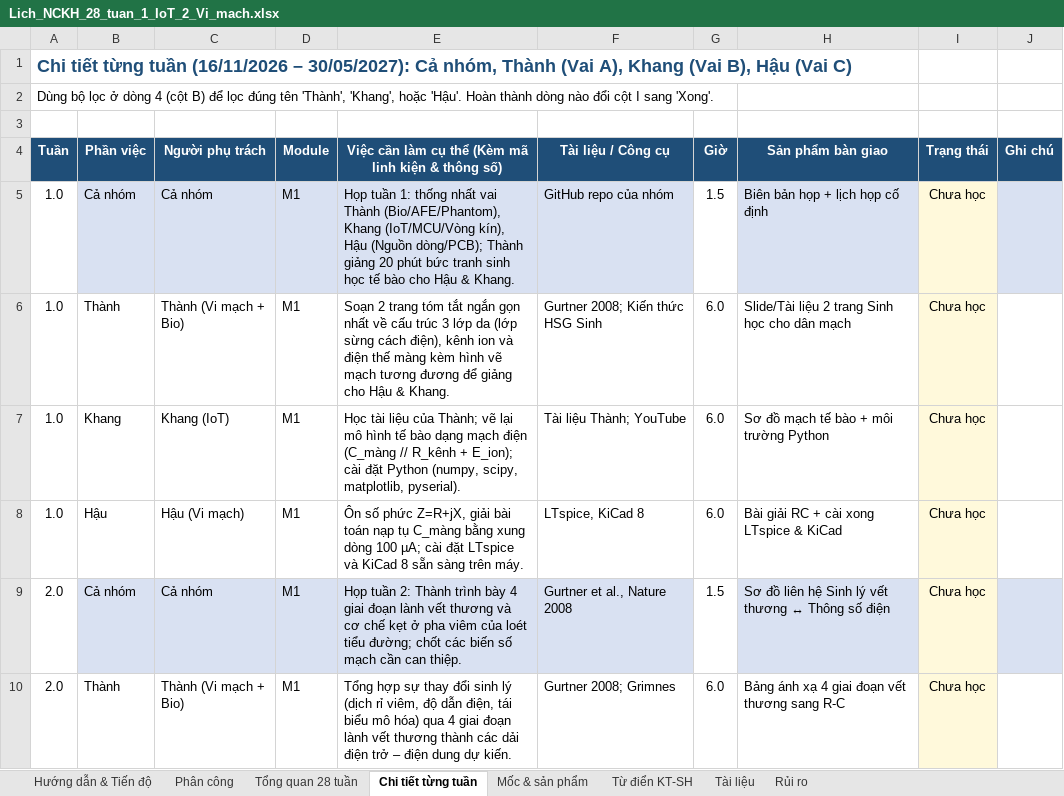
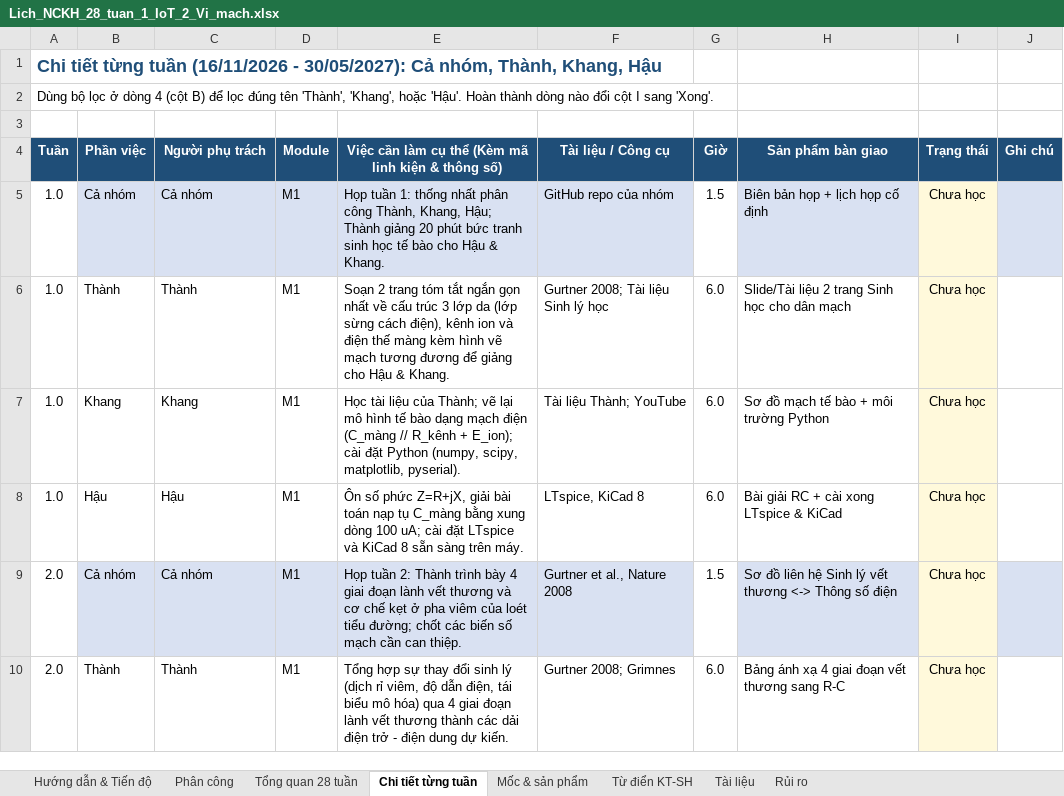
Before and after one commit to uthonus/smart-wound-badange-ic, an Excel workbook: docs/Lich_NCKH_28_tuan_1_IoT_2_Vi_mach.xlsx, sheet Chi tiết từng tuần, drawn as a sheet; only a part is shown; values as stored, in another font and other column widths than the file's, no borders; the diff covers the shown part only; the diff names each change by its address in the sheet, - before the commit and + after, or states it on an @@ line.

Commit message:
docs: keep only member names (Hau, Thanh, Khang) without role labels or titles

```diff
--- a/docs/Lich_NCKH_28_tuan_1_IoT_2_Vi_mach.xlsx (sheet Chi tiết từng tuần)
+++ b/docs/Lich_NCKH_28_tuan_1_IoT_2_Vi_mach.xlsx (sheet Chi tiết từng tuần)
-A1 (Tuần): …tuần (16/11/2026 – 30/05/2027): Cả nhóm, Thành (Vai A), Khang (Vai B), Hậu (Vai C)
+A1 (Tuần): …tuần (16/11/2026 - 30/05/2027): Cả nhóm, Thành, Khang, Hậu
-E5: …thống nhất vai Thành (Bio/AFE/Phantom), Khang (IoT/MCU/Vòng kín), Hậu (Nguồn dòng/PCB); Thành giảng…
+E5: …thống nhất phân công Thành, Khang, Hậu; Thành giảng…
-C6 (Người phụ trách): Thành (Vi mạch + Bio)
+C6 (Người phụ trách): Thành
-F6 (Tài liệu / Công cụ): Gurtner 2008; Kiến thức HSG Sinh
+F6 (Tài liệu / Công cụ): Gurtner 2008; Tài liệu Sinh lý học
-C7 (Người phụ trách): Khang (IoT)
+C7 (Người phụ trách): Khang
-C8 (Người phụ trách): Hậu (Vi mạch)
+C8 (Người phụ trách): Hậu
-E8: …dòng 100 µA; cài đặt…
+E8: …dòng 100 uA; cài đặt…
-H9 (Sản phẩm bàn giao): …vết thương ↔ Thông số…
+H9 (Sản phẩm bàn giao): …vết thương <-> Thông số…
-C10 (Người phụ trách): Thành (Vi mạch + Bio)
+C10 (Người phụ trách): Thành
-E10: …điện trở – điện dung…
+E10: …điện trở - điện dung…
```
Also changed, not shown: 120 edited cells elsewhere in this sheet, sheet Hướng dẫn & Tiến độ, sheet Tổng quan 28 tuần, sheet Tài liệu, sheet Phân công, sheet Từ điển KT-SH, sheet Rủi ro, 1 more sheet, 6 other files.
